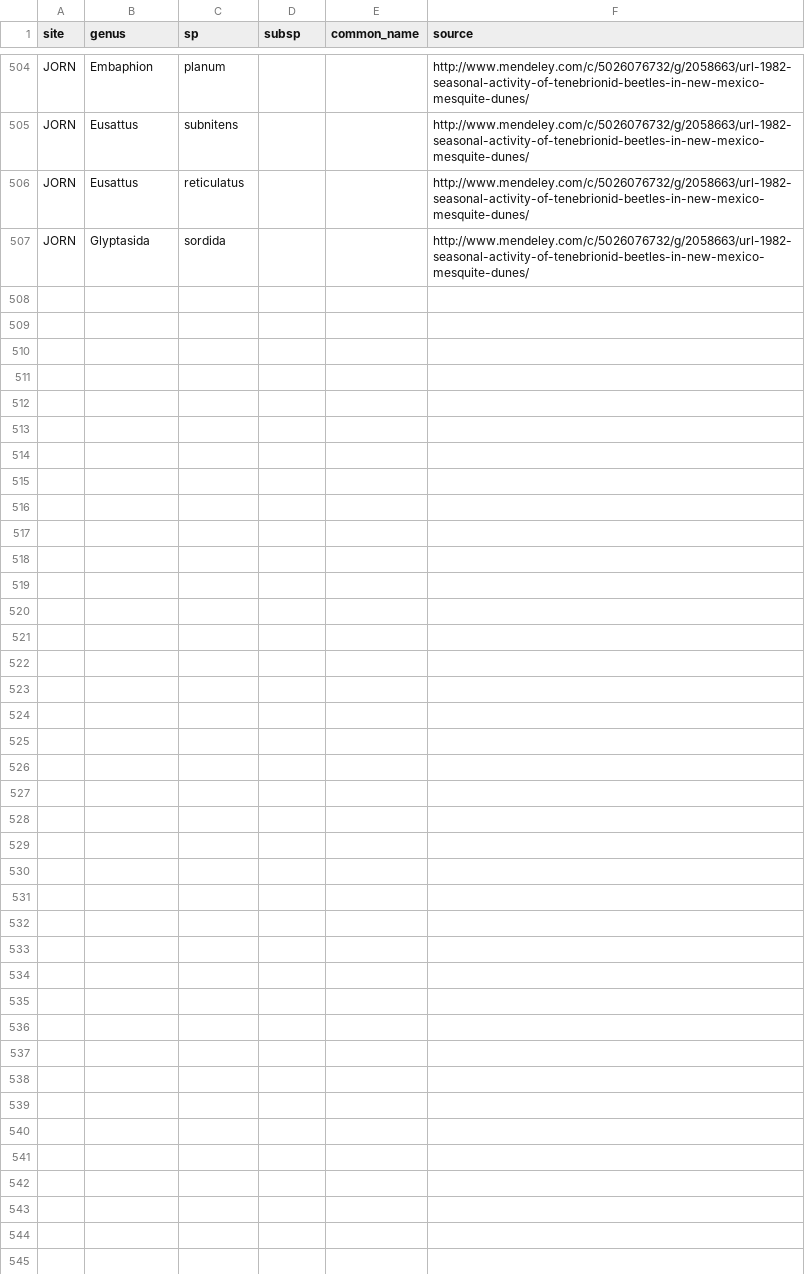
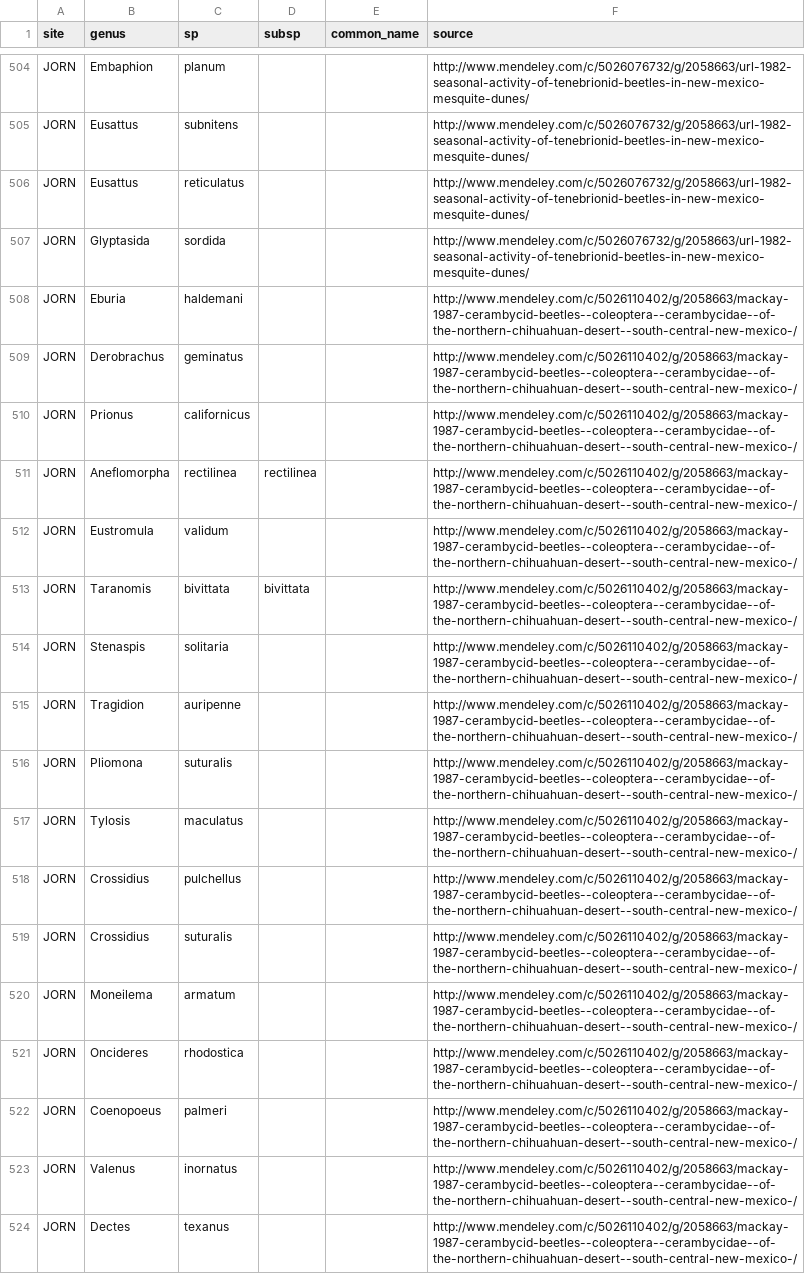
Before and after one commit to fluby/neonetods, a CSV file: data/sp_list_inverts.csv, drawn as a sheet; only a part is shown, gaps mark what is left out; the diff names each change by its address in the sheet, - before the commit and + after, or states it on an @@ line.

Commit message:
added Cerambytid beetles of JORN to sp_list_inverts.csv -KL

```diff
--- a/data/sp_list_inverts.csv
+++ b/data/sp_list_inverts.csv
+row 508: JORN | Eburia | haldemani |  |  | http://www.mendeley.com/c/5026110402/g/2058663/mackay-1987-cerambycid-beetles--coleoptera--cerambycidae--of-the-northern-chihuahuan-desert--south-central-new-mexico-/
+row 509: JORN | Derobrachus | geminatus |  |  | http://www.mendeley.com/c/5026110402/g/2058663/mackay-1987-cerambycid-beetles--coleoptera--cerambycidae--of-the-northern-chihuahuan-desert--south-central-new-mexico-/
+row 510: JORN | Prionus | californicus |  |  | http://www.mendeley.com/c/5026110402/g/2058663/mackay-1987-cerambycid-beetles--coleoptera--cerambycidae--of-the-northern-chihuahuan-desert--south-central-new-mexico-/
+row 511: JORN | Aneflomorpha | rectilinea | rectilinea |  | http://www.mendeley.com/c/5026110402/g/2058663/mackay-1987-cerambycid-beetles--coleoptera--cerambycidae--of-the-northern-chihuahuan-desert--south-central-new-mexico-/
+row 512: JORN | Eustromula | validum |  |  | http://www.mendeley.com/c/5026110402/g/2058663/mackay-1987-cerambycid-beetles--coleoptera--cerambycidae--of-the-northern-chihuahuan-desert--south-central-new-mexico-/
+row 513: JORN | Taranomis | bivittata | bivittata |  | http://www.mendeley.com/c/5026110402/g/2058663/mackay-1987-cerambycid-beetles--coleoptera--cerambycidae--of-the-northern-chihuahuan-desert--south-central-new-mexico-/
+row 514: JORN | Stenaspis | solitaria |  |  | http://www.mendeley.com/c/5026110402/g/2058663/mackay-1987-cerambycid-beetles--coleoptera--cerambycidae--of-the-northern-chihuahuan-desert--south-central-new-mexico-/
+row 515: JORN | Tragidion | auripenne |  |  | http://www.mendeley.com/c/5026110402/g/2058663/mackay-1987-cerambycid-beetles--coleoptera--cerambycidae--of-the-northern-chihuahuan-desert--south-central-new-mexico-/
+row 516: JORN | Pliomona | suturalis |  |  | http://www.mendeley.com/c/5026110402/g/2058663/mackay-1987-cerambycid-beetles--coleoptera--cerambycidae--of-the-northern-chihuahuan-desert--south-central-new-mexico-/
+row 517: JORN | Tylosis | maculatus |  |  | http://www.mendeley.com/c/5026110402/g/2058663/mackay-1987-cerambycid-beetles--coleoptera--cerambycidae--of-the-northern-chihuahuan-desert--south-central-new-mexico-/
+row 518: JORN | Crossidius | pulchellus |  |  | http://www.mendeley.com/c/5026110402/g/2058663/mackay-1987-cerambycid-beetles--coleoptera--cerambycidae--of-the-northern-chihuahuan-desert--south-central-new-mexico-/
+row 519: JORN | Crossidius | suturalis |  |  | http://www.mendeley.com/c/5026110402/g/2058663/mackay-1987-cerambycid-beetles--coleoptera--cerambycidae--of-the-northern-chihuahuan-desert--south-central-new-mexico-/
+row 520: JORN | Moneilema | armatum |  |  | http://www.mendeley.com/c/5026110402/g/2058663/mackay-1987-cerambycid-beetles--coleoptera--cerambycidae--of-the-northern-chihuahuan-desert--south-central-new-mexico-/
+row 521: JORN | Oncideres | rhodostica |  |  | http://www.mendeley.com/c/5026110402/g/2058663/mackay-1987-cerambycid-beetles--coleoptera--cerambycidae--of-the-northern-chihuahuan-desert--south-central-new-mexico-/
+row 522: JORN | Coenopoeus | palmeri |  |  | http://www.mendeley.com/c/5026110402/g/2058663/mackay-1987-cerambycid-beetles--coleoptera--cerambycidae--of-the-northern-chihuahuan-desert--south-central-new-mexico-/
+row 523: JORN | Valenus | inornatus |  |  | http://www.mendeley.com/c/5026110402/g/2058663/mackay-1987-cerambycid-beetles--coleoptera--cerambycidae--of-the-northern-chihuahuan-desert--south-central-new-mexico-/
+row 524: JORN | Dectes | texanus |  |  | http://www.mendeley.com/c/5026110402/g/2058663/mackay-1987-cerambycid-beetles--coleoptera--cerambycidae--of-the-northern-chihuahuan-desert--south-central-new-mexico-/
```
